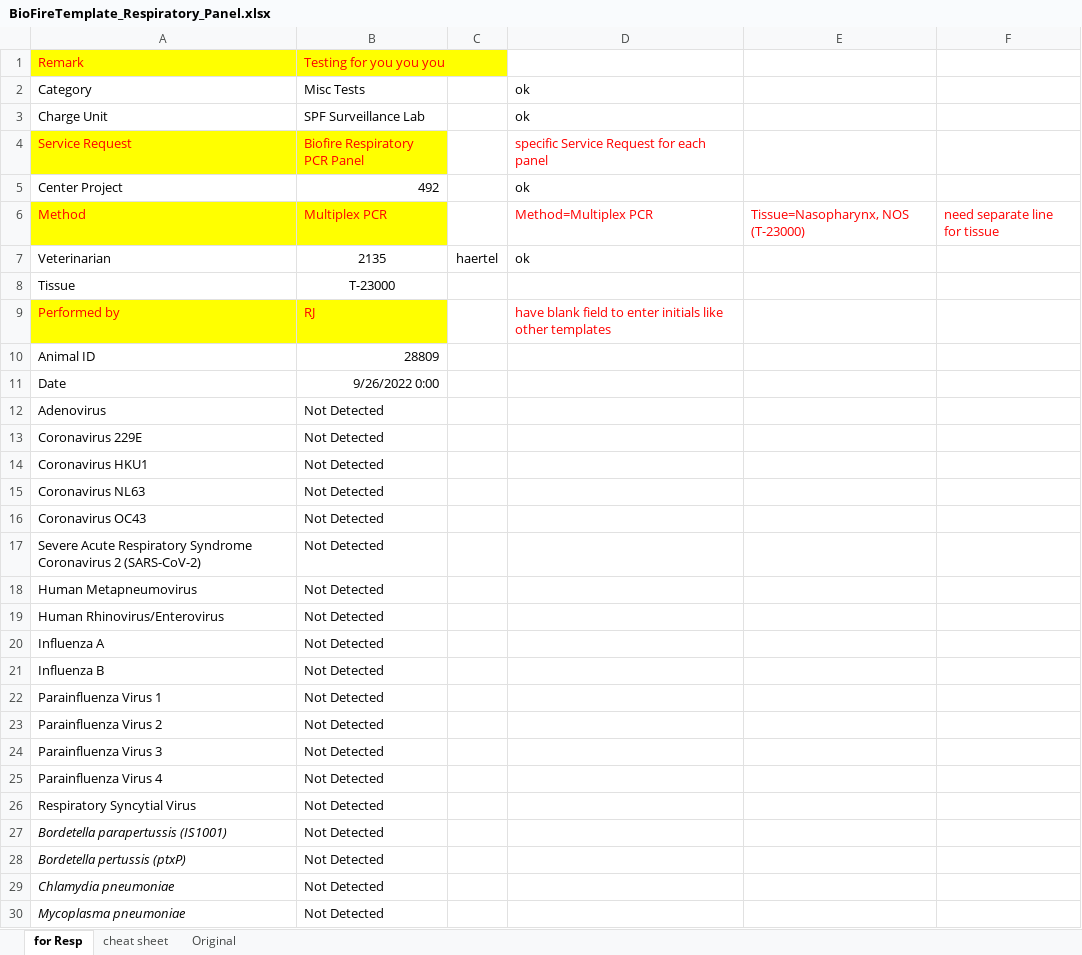
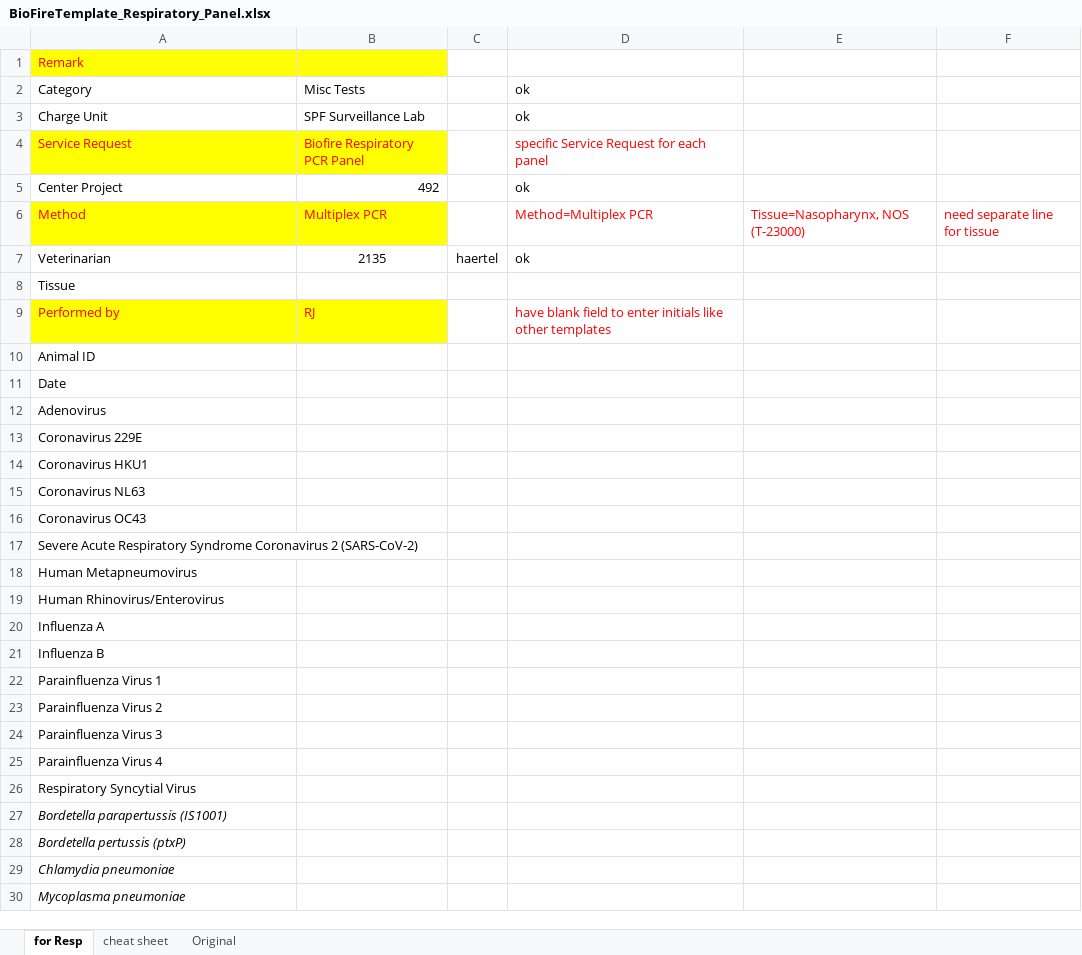
Before and after one commit to LabKey/onprcEHRModules, an Excel workbook: onprc_ehr/resources/web/onprc_ehr/templates/BioFireTemplate_Respiratory_Panel.xlsx, sheet for Resp, drawn as a sheet; values as stored, in another font and other column widths than the file's, no borders; the diff names each change by its address in the sheet, - before the commit and + after, or states it on an @@ line.

```diff
--- a/onprc_ehr/resources/web/onprc_ehr/templates/BioFireTemplate_Respiratory_Panel.xlsx (sheet for Resp)
+++ b/onprc_ehr/resources/web/onprc_ehr/templates/BioFireTemplate_Respiratory_Panel.xlsx (sheet for Resp)
-B1: Testing for you you you
+B1: (empty)
-B8: T-23000
+B8: (empty)
-B10: 28809
+B10: (empty)
-B11: 9/26/2022 0:00
+B11: (empty)
-B12:B30: Not Detected
+B12:B30: (empty)
```
Also changed, not shown: onprc_ehr/resources/web/onprc_ehr/templates/BioFireTemplate_GI_Panel.xlsx, onprc_ehr/resources/web/onprc_ehr/templates/BioFireTemplater_BC Panel.xlsx.
